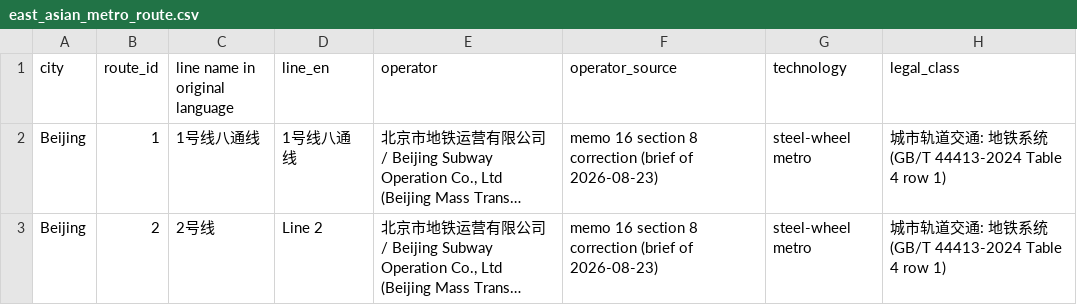
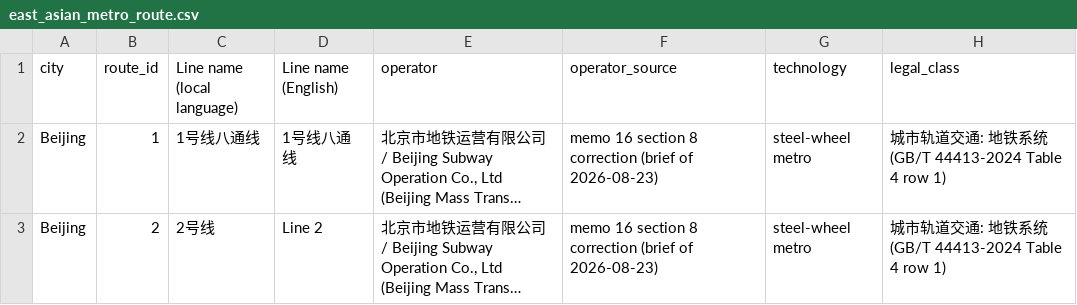
Before and after one commit to hanyuchengatdelft/east-asian-metro-dataset, a CSV file: east_asian_metro_route.csv, drawn as a sheet; only a part is shown; long unchanged cells end in …; the diff names each change by its address in the sheet, - before the commit and + after, or states it on an @@ line.

Commit message:
Revise column headers in east_asian_metro_route.csv
Updated column headers to improve clarity and consistency in the CSV file.

```diff
--- a/east_asian_metro_route.csv
+++ b/east_asian_metro_route.csv
-C1: line name in original language
+C1: Line name (local language)
-D1: line_en
+D1: Line name (English)
```
